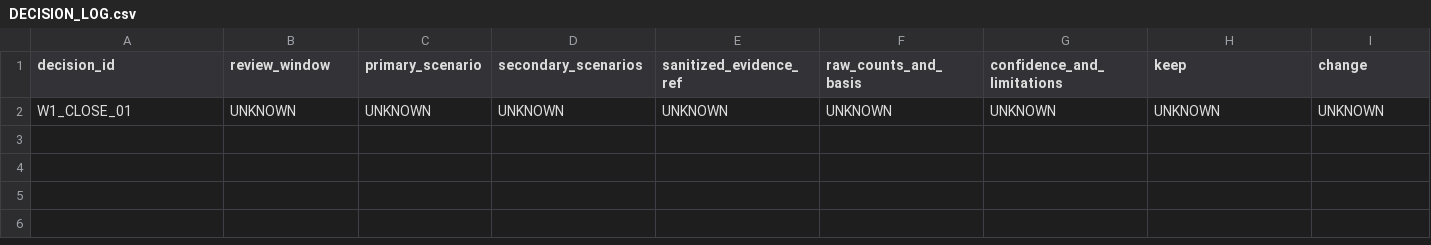
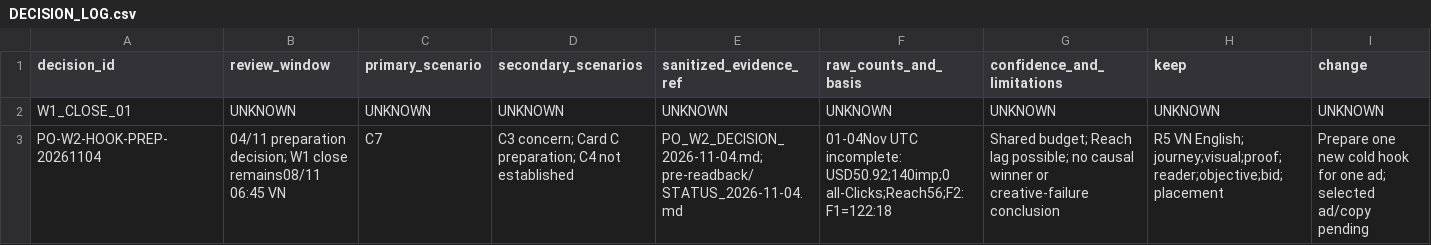
Before and after one commit to ttbao2607-prog/semicondutor-marketing-project, a CSV file: operations/w1-w2/f1-f2-2026-10-29/DECISION_LOG.csv, drawn as a sheet; only a part is shown; rows hold the shown columns only; the diff names each change by its address in the sheet, - before the commit and + after, or states it on an @@ line.

Commit message:
docs(linkedin): record Bao W2 hook preparation decision and plan

```diff
--- a/operations/w1-w2/f1-f2-2026-10-29/DECISION_LOG.csv
+++ b/operations/w1-w2/f1-f2-2026-10-29/DECISION_LOG.csv
+row 3: PO-W2-HOOK-PREP-20261104 | 04/11 preparation decision; W1 close remains08/11 06:45 VN | C7 | C3 concern; Card C preparation; C4 not established | PO_W2_DECISION_2026-11-04.md; pre-readback/STATUS_2026-11-04.md | 01-04Nov UTC incomplete: USD50.92;140imp;0 all-Clicks;Reach56;F2:F1=122:18 | Shared budget; Reach lag possible; no causal winner or creative-failure conclusion | R5 VN English; journey;visual;proof;reader;objective;bid;placement | Prepare one new cold hook for one ad; selected ad/copy pending
```
Also changed, not shown: 11 other files.
